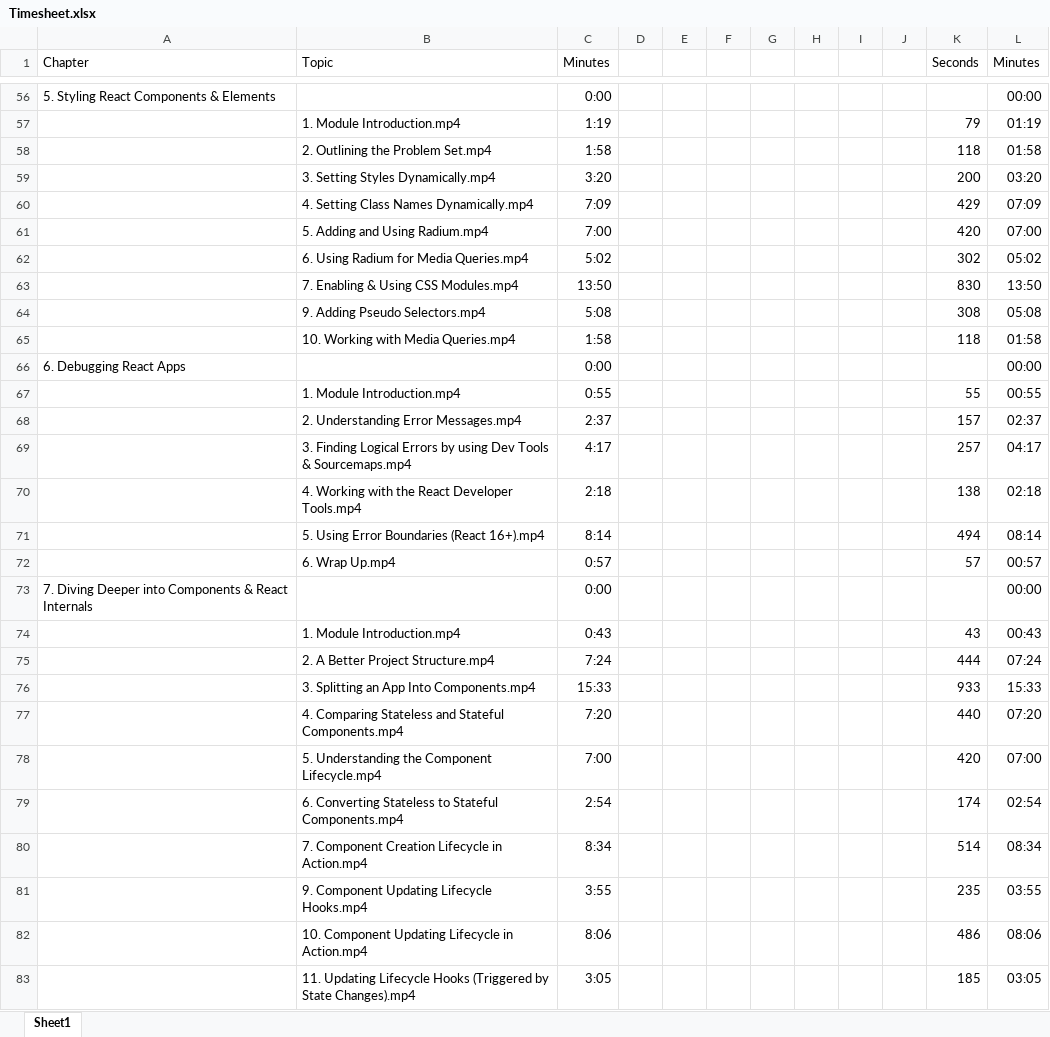
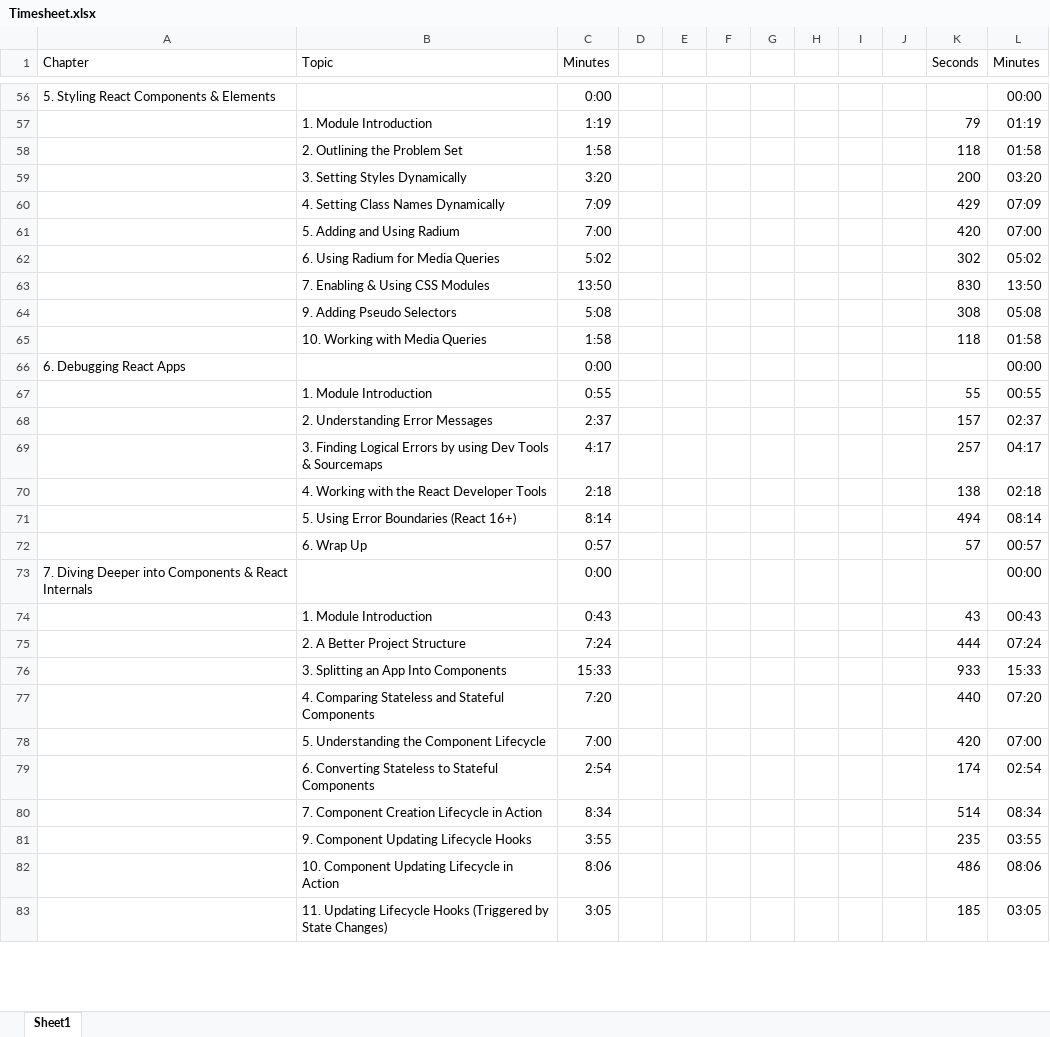
Before and after one commit to vijaykiran912/docs, an Excel workbook: reactjs/React 16 - The Complete Guide/Timesheet.xlsx, sheet Sheet1, drawn as a sheet; only a part is shown, gaps mark what is left out; values as stored, in another font and other column widths than the file's, no borders; the diff covers the shown part only; the diff names each change by its address in the sheet, - before the commit and + after, or states it on an @@ line.

Commit message:
[React 16 - 8. A Real App The Burger Builder (Basic Version)]

```diff
--- a/reactjs/React 16 - The Complete Guide/Timesheet.xlsx (sheet Sheet1)
+++ b/reactjs/React 16 - The Complete Guide/Timesheet.xlsx (sheet Sheet1)
-B57 (Topic): 1. Module Introduction.mp4
+B57 (Topic): 1. Module Introduction
-B58 (Topic): 2. Outlining the Problem Set.mp4
+B58 (Topic): 2. Outlining the Problem Set
-B59 (Topic): 3. Setting Styles Dynamically.mp4
+B59 (Topic): 3. Setting Styles Dynamically
-B60 (Topic): 4. Setting Class Names Dynamically.mp4
+B60 (Topic): 4. Setting Class Names Dynamically
-B61 (Topic): 5. Adding and Using Radium.mp4
+B61 (Topic): 5. Adding and Using Radium
-B62 (Topic): 6. Using Radium for Media Queries.mp4
+B62 (Topic): 6. Using Radium for Media Queries
-B63 (Topic): 7. Enabling & Using CSS Modules.mp4
+B63 (Topic): 7. Enabling & Using CSS Modules
-B64 (Topic): 9. Adding Pseudo Selectors.mp4
+B64 (Topic): 9. Adding Pseudo Selectors
-B65 (Topic): 10. Working with Media Queries.mp4
+B65 (Topic): 10. Working with Media Queries
-B67 (Topic): 1. Module Introduction.mp4
+B67 (Topic): 1. Module Introduction
-B68 (Topic): 2. Understanding Error Messages.mp4
+B68 (Topic): 2. Understanding Error Messages
-B69 (Topic): …Tools & Sourcemaps.mp4
+B69 (Topic): …Tools & Sourcemaps
-B70 (Topic): 4. Working with the React Developer Tools.mp4
+B70 (Topic): 4. Working with the React Developer Tools
-B71 (Topic): 5. Using Error Boundaries (React 16+).mp4
+B71 (Topic): 5. Using Error Boundaries (React 16+)
-B72 (Topic): 6. Wrap Up.mp4
+B72 (Topic): 6. Wrap Up
-B74 (Topic): 1. Module Introduction.mp4
+B74 (Topic): 1. Module Introduction
-B75 (Topic): 2. A Better Project Structure.mp4
+B75 (Topic): 2. A Better Project Structure
-B76 (Topic): 3. Splitting an App Into Components.mp4
+B76 (Topic): 3. Splitting an App Into Components
-B77 (Topic): …and Stateful Components.mp4
+B77 (Topic): …and Stateful Components
-B78 (Topic): 5. Understanding the Component Lifecycle.mp4
+B78 (Topic): 5. Understanding the Component Lifecycle
-B79 (Topic): …to Stateful Components.mp4
+B79 (Topic): …to Stateful Components
-B80 (Topic): 7. Component Creation Lifecycle in Action.mp4
+B80 (Topic): 7. Component Creation Lifecycle in Action
-B81 (Topic): 9. Component Updating Lifecycle Hooks.mp4
+B81 (Topic): 9. Component Updating Lifecycle Hooks
-B82 (Topic): 10. Component Updating Lifecycle in Action.mp4
+B82 (Topic): 10. Component Updating Lifecycle in Action
-B83 (Topic): …by State Changes).mp4
+B83 (Topic): …by State Changes)
```
Also changed, not shown: 391 edited cells and cell formats elsewhere in this sheet, 3 other files.
